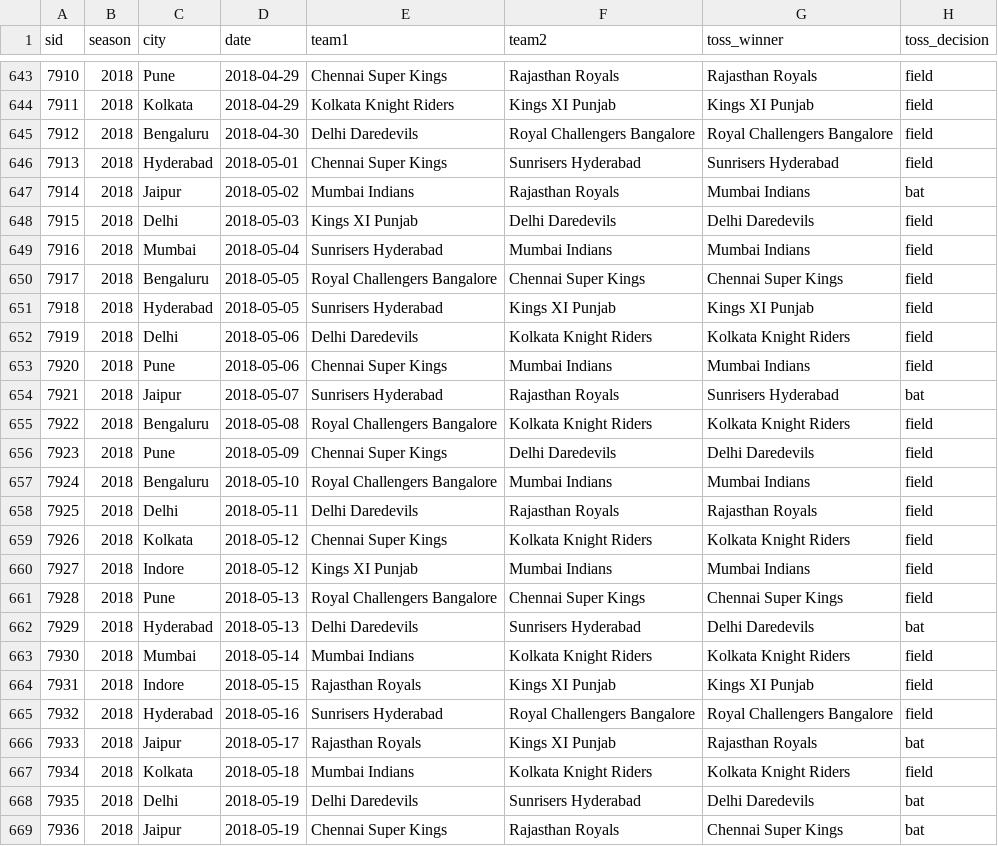
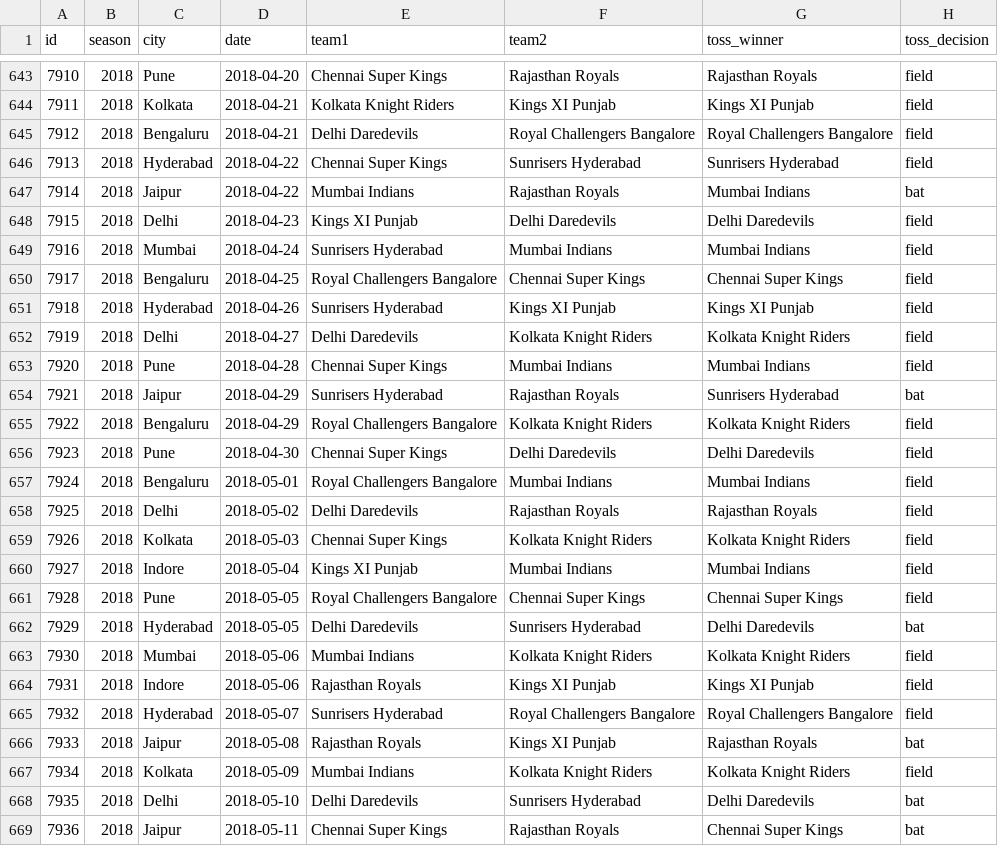
Before and after one commit to Neloy-Barman/IPL-Chatbot, a CSV file: data/IPL_chatbot_data.csv, drawn as a sheet; only a part is shown, gaps mark what is left out; the diff covers the shown part only; the diff names each change by its address in the sheet, - before the commit and + after, or states it on an @@ line.

```diff
--- a/data/IPL_chatbot_data.csv
+++ b/data/IPL_chatbot_data.csv
-A1: sid
+A1: id
-D643 (date): 2018-04-29
+D643 (date): 2018-04-20
-D644 (date): 2018-04-29
+D644 (date): 2018-04-21
-D645 (date): 2018-04-30
+D645 (date): 2018-04-21
-D646 (date): 2018-05-01
+D646 (date): 2018-04-22
-D647 (date): 2018-05-02
+D647 (date): 2018-04-22
-D648 (date): 2018-05-03
+D648 (date): 2018-04-23
-D649 (date): 2018-05-04
+D649 (date): 2018-04-24
-D650 (date): 2018-05-05
+D650 (date): 2018-04-25
-D651 (date): 2018-05-05
+D651 (date): 2018-04-26
-D652 (date): 2018-05-06
+D652 (date): 2018-04-27
-D653 (date): 2018-05-06
+D653 (date): 2018-04-28
-D654 (date): 2018-05-07
+D654 (date): 2018-04-29
-D655 (date): 2018-05-08
+D655 (date): 2018-04-29
-D656 (date): 2018-05-09
+D656 (date): 2018-04-30
-D657 (date): 2018-05-10
+D657 (date): 2018-05-01
-D658 (date): 2018-05-11
+D658 (date): 2018-05-02
-D659 (date): 2018-05-12
+D659 (date): 2018-05-03
-D660 (date): 2018-05-12
+D660 (date): 2018-05-04
-D661:D662 (date): 2018-05-13
+D661:D662 (date): 2018-05-05
-D663 (date): 2018-05-14
+D663 (date): 2018-05-06
-D664 (date): 2018-05-15
+D664 (date): 2018-05-06
-D665 (date): 2018-05-16
+D665 (date): 2018-05-07
-D666 (date): 2018-05-17
+D666 (date): 2018-05-08
-D667 (date): 2018-05-18
+D667 (date): 2018-05-09
-D668 (date): 2018-05-19
+D668 (date): 2018-05-10
-D669 (date): 2018-05-19
+D669 (date): 2018-05-11
```
Also changed, not shown: 102 edited cells elsewhere in this file.
